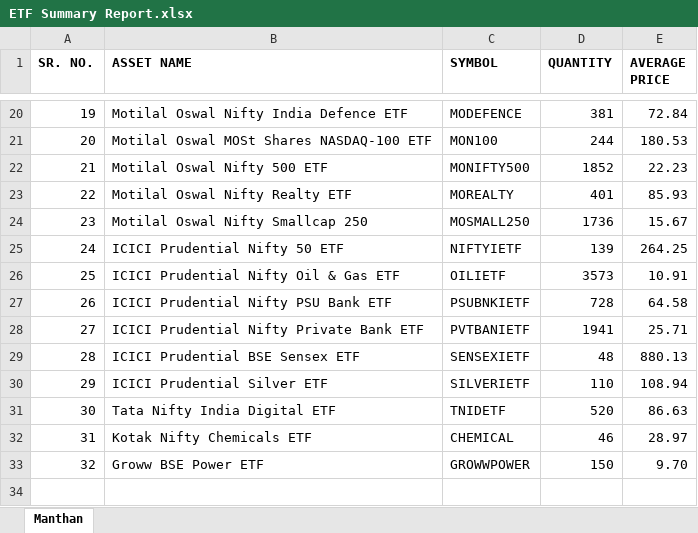
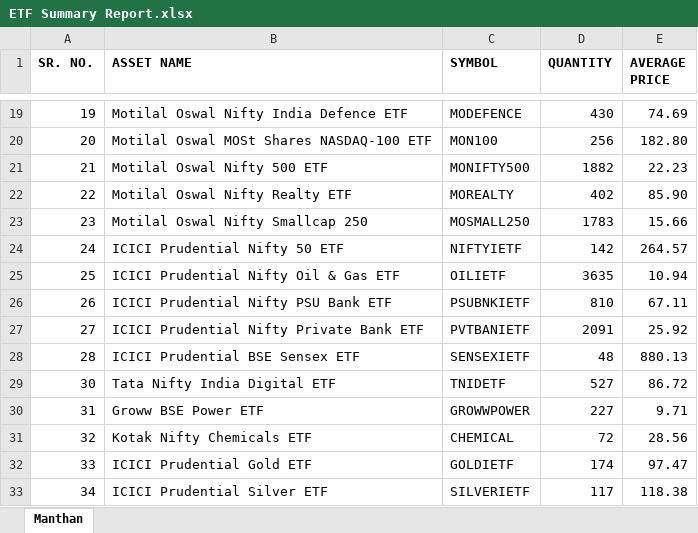
Before and after one commit to thebullishvalue/Samhita, an Excel workbook: ETF Summary Report.xlsx, sheet Manthan, drawn as a sheet; only a part is shown, gaps mark what is left out; values as stored, in another font and other column widths than the file's, no borders; removed rows and columns are numbered as before the commit, all else as after; the diff covers the shown part only; the diff names each change by its address in the sheet, - before the commit and + after, or states it on an @@ line.

```diff
--- a/ETF Summary Report.xlsx (sheet Manthan)
+++ b/ETF Summary Report.xlsx (sheet Manthan)
-D19 (QUANTITY): 381
+D19 (QUANTITY): 430
-E19 (AVERAGE PRICE): 72.84
+E19 (AVERAGE PRICE): 74.69
-D20 (QUANTITY): 244
+D20 (QUANTITY): 256
-E20 (AVERAGE PRICE): 180.53
+E20 (AVERAGE PRICE): 182.80
-D21 (QUANTITY): 1852
+D21 (QUANTITY): 1882
-D22 (QUANTITY): 401
+D22 (QUANTITY): 402
-E22 (AVERAGE PRICE): 85.93
+E22 (AVERAGE PRICE): 85.90
-D23 (QUANTITY): 1736
+D23 (QUANTITY): 1783
-E23 (AVERAGE PRICE): 15.67
+E23 (AVERAGE PRICE): 15.66
-D24 (QUANTITY): 139
+D24 (QUANTITY): 142
-E24 (AVERAGE PRICE): 264.25
+E24 (AVERAGE PRICE): 264.57
-D25 (QUANTITY): 3573
+D25 (QUANTITY): 3635
-E25 (AVERAGE PRICE): 10.91
+E25 (AVERAGE PRICE): 10.94
-D26 (QUANTITY): 728
+D26 (QUANTITY): 810
-E26 (AVERAGE PRICE): 64.58
+E26 (AVERAGE PRICE): 67.11
-D27 (QUANTITY): 1941
+D27 (QUANTITY): 2091
-E27 (AVERAGE PRICE): 25.71
+E27 (AVERAGE PRICE): 25.92
-row 30: 29 | ICICI Prudential Silver ETF | SILVERIETF | 110 | 108.94
-D29 (QUANTITY): 520
+D29 (QUANTITY): 527
-E29 (AVERAGE PRICE): 86.63
+E29 (AVERAGE PRICE): 86.72
-B30 (ASSET NAME): Kotak Nifty Chemicals ETF
+B30 (ASSET NAME): Groww BSE Power ETF
-C30 (SYMBOL): CHEMICAL
+C30 (SYMBOL): GROWWPOWER
-D30 (QUANTITY): 46
+D30 (QUANTITY): 227
-E30 (AVERAGE PRICE): 28.97
+E30 (AVERAGE PRICE): 9.71
-B31 (ASSET NAME): Groww BSE Power ETF
+B31 (ASSET NAME): Kotak Nifty Chemicals ETF
-C31 (SYMBOL): GROWWPOWER
+C31 (SYMBOL): CHEMICAL
-D31 (QUANTITY): 150
+D31 (QUANTITY): 72
-E31 (AVERAGE PRICE): 9.70
+E31 (AVERAGE PRICE): 28.56
+row 32: 33 | ICICI Prudential Gold ETF | GOLDIETF | 174 | 97.47
+row 33: 34 | ICICI Prudential Silver ETF | SILVERIETF | 117 | 118.38
```
Also changed, not shown: 1 removed row and 31 edited cells elsewhere in this sheet.
